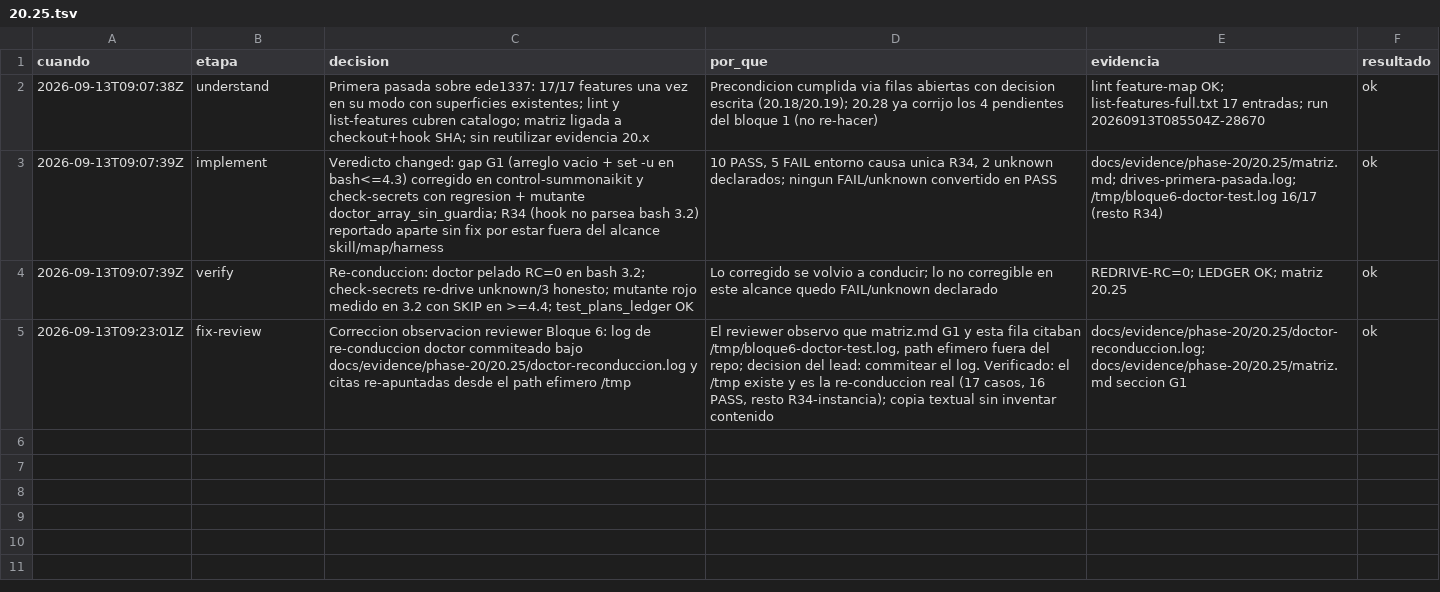
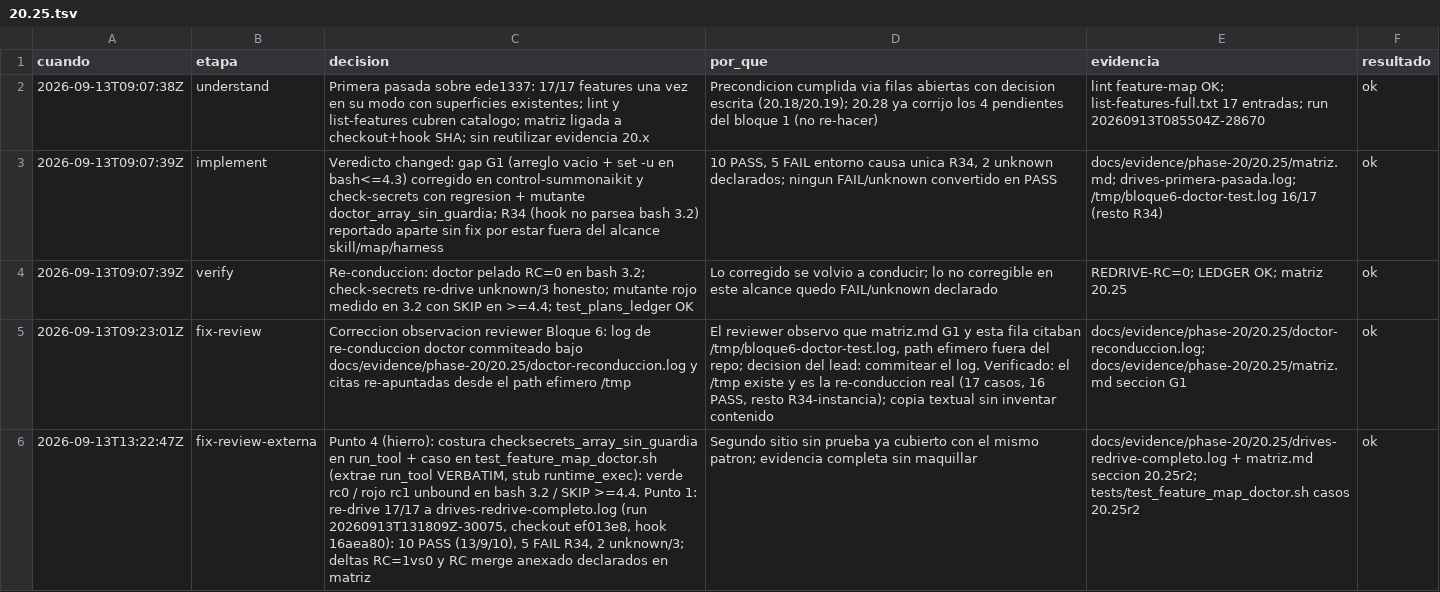
Before and after one commit to gon0801/summonaikit-claude, a TSV file: .saikit/decisiones/20.25.tsv, drawn as a sheet; the diff names each change by its address in the sheet, - before the commit and + after, or states it on an @@ line.

Commit message:
chore(20.23/20.25): rastro ronda fix-review-externa

```diff
--- a/.saikit/decisiones/20.25.tsv
+++ b/.saikit/decisiones/20.25.tsv
+row 6: 2026-09-13T13:22:47Z | fix-review-externa | Punto 4 (hierro): costura checksecrets_array_sin_guardia en run_tool + caso en test_feature_map_doctor.sh (extrae run_tool VERBATIM, stub runtime_exec): verde rc0 / rojo rc1 unbound en bash 3.2 / SKIP >=4.4. Punto 1: re-drive 17/17 a drives-redrive-completo.log (run 20260913T131809Z-30075, checkout ef013e8, hook 16aea80): 10 PASS (13/9/10), 5 FAIL R34, 2 unknown/3; deltas RC=1vs0 y RC merge anexado declarados en matriz | Segundo sitio sin prueba ya cubierto con el mismo patron; evidencia completa sin maquillar | docs/evidence/phase-20/20.25/drives-redrive-completo.log + matriz.md seccion 20.25r2; tests/test_feature_map_doctor.sh casos 20.25r2 | ok
```
Also changed, not shown: .saikit/decisiones/20.23.tsv.
